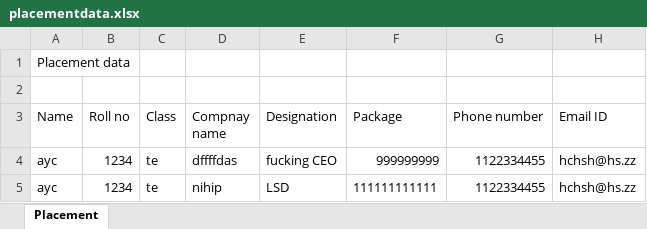
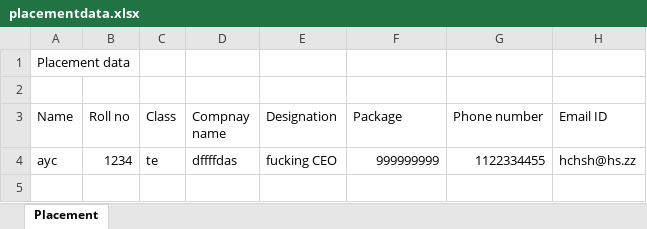
Before and after one commit to nidhip24/CDC, an Excel workbook: doc/placementdata.xlsx, sheet Placement, drawn as a sheet; values as stored, in another font and other column widths than the file's, no borders; the diff names each change by its address in the sheet, - before the commit and + after, or states it on an @@ line.

```diff
--- a/doc/placementdata.xlsx (sheet Placement)
+++ b/doc/placementdata.xlsx (sheet Placement)
-row 5: ayc | 1234 | te | nihip | LSD | 111111111111 | 1122334455 | hchsh@hs.zz
```
Also changed, not shown: 43 other files.
